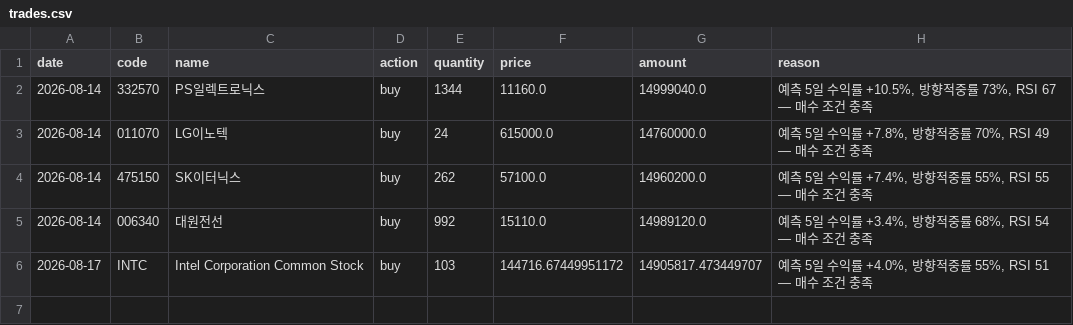
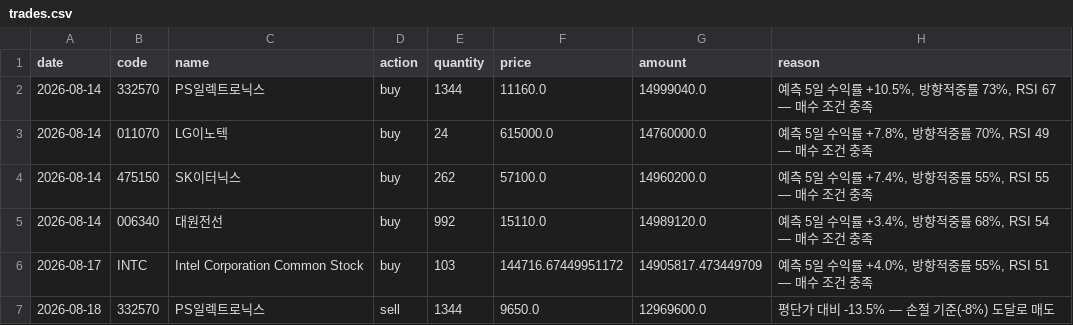
Before and after one commit to BryunB/kr-stock-dashboard, a CSV file: data/portfolio/trades.csv, drawn as a sheet.

```diff
--- a/data/portfolio/trades.csv
+++ b/data/portfolio/trades.csv
@@ -5,2 +5,3 @@ date,code,name,action,quantity,price,amount,reason
 2026-08-14,006340,대원전선,buy,992,15110.0,14989120.0,"예측 5일 수익률 +3.4%, 방향적중률 68%, RSI 54 — 매수 조건 충족"
-2026-08-17,INTC,Intel Corporation Common Stock,buy,103,144716.67449951172,14905817.473449707,"예측 5일 수익률 +4.0%, 방향적중률 55%, RSI 51 — 매수 조건 충족"
+2026-08-17,INTC,Intel Corporation Common Stock,buy,103,144716.67449951172,14905817.473449709,"예측 5일 수익률 +4.0%, 방향적중률 55%, RSI 51 — 매수 조건 충족"
+2026-08-18,332570,PS일렉트로닉스,sell,1344,9650.0,12969600.0,평단가 대비 -13.5% — 손절 기준(-8%) 도달로 매도
```
Also changed, not shown: 3 other files.
